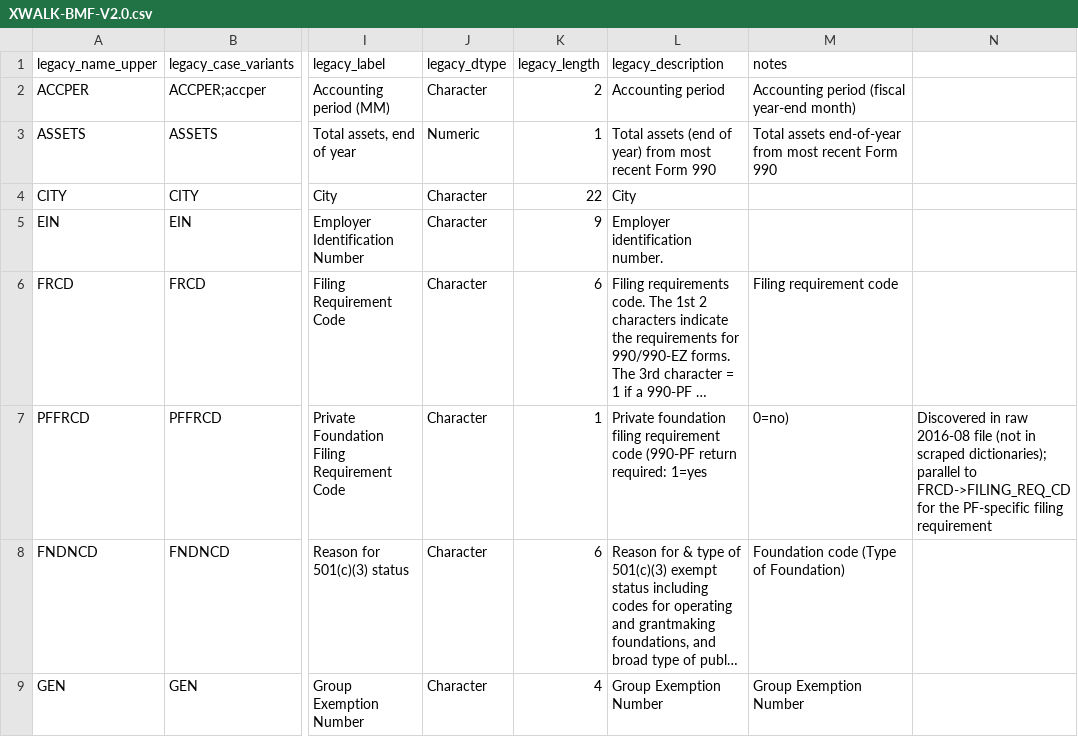
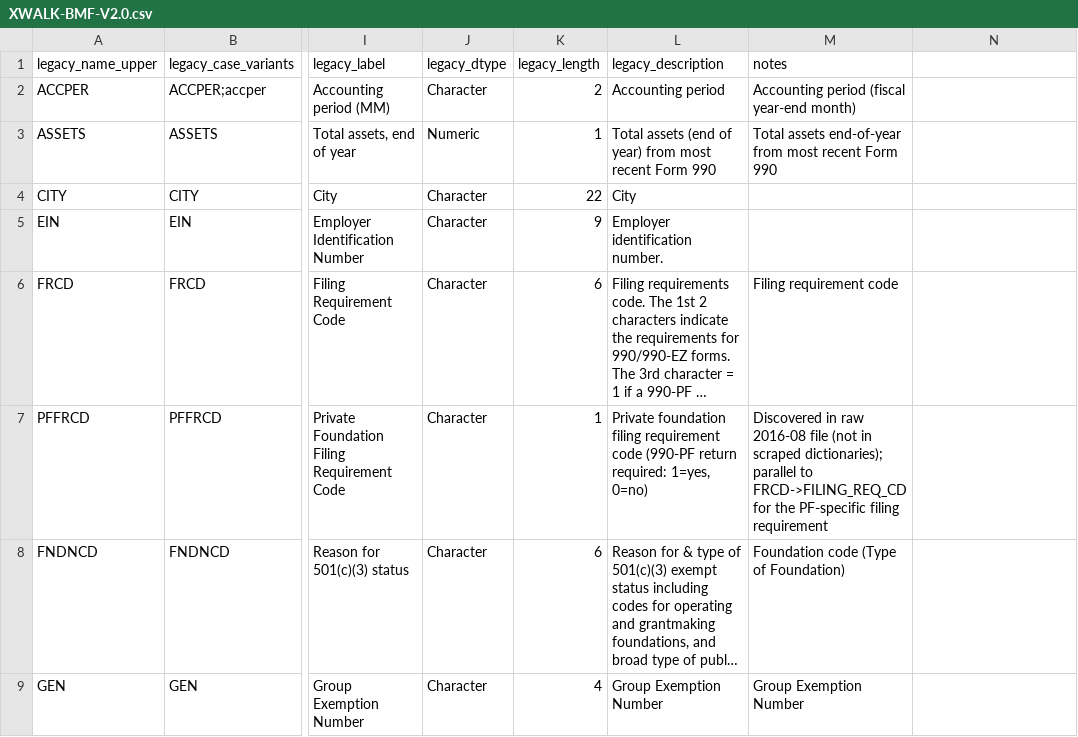
Before and after one commit to UrbanInstitute/nccs-data-bmf, a CSV file: data/crosswalks/XWALK-BMF-V2.0.csv, drawn as a sheet; only a part is shown, gaps mark what is left out; long unchanged cells end in …; the diff names each change by its address in the sheet, - before the commit and + after, or states it on an @@ line.

```diff
--- a/data/crosswalks/XWALK-BMF-V2.0.csv
+++ b/data/crosswalks/XWALK-BMF-V2.0.csv
-L7 (legacy_description): …return required: 1=yes
+L7 (legacy_description): …return required: 1=yes, 0=no)
-M7 (notes): 0=no)
+M7 (notes): Discovered in raw 2016-08 file (not in scraped dictionaries); parallel to FRCD->FILING_REQ_CD for the PF-specific filing requirement
-N7: Discovered in raw 2016-08 file (not in scraped dictionaries); parallel to FRCD->FILING_REQ_CD for the PF-specific filing requirement
+N7: (empty)
```
